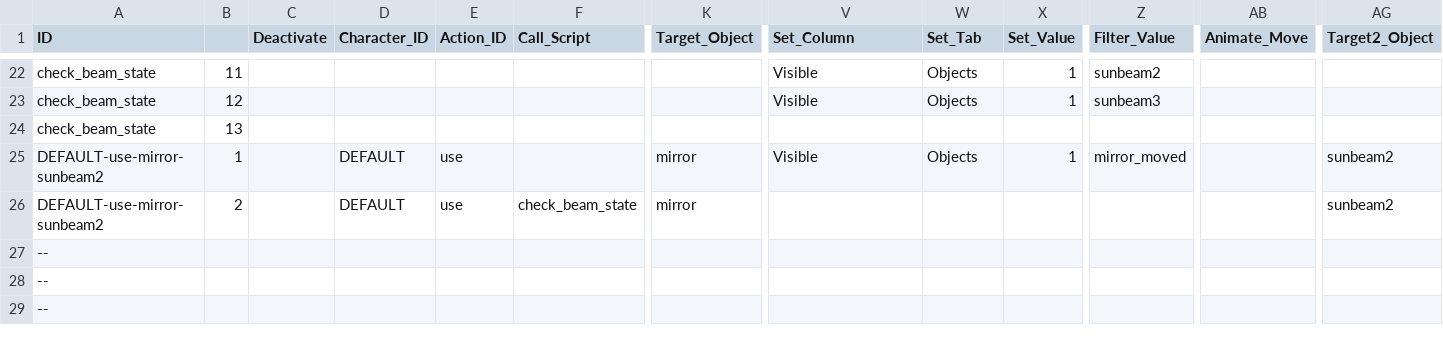
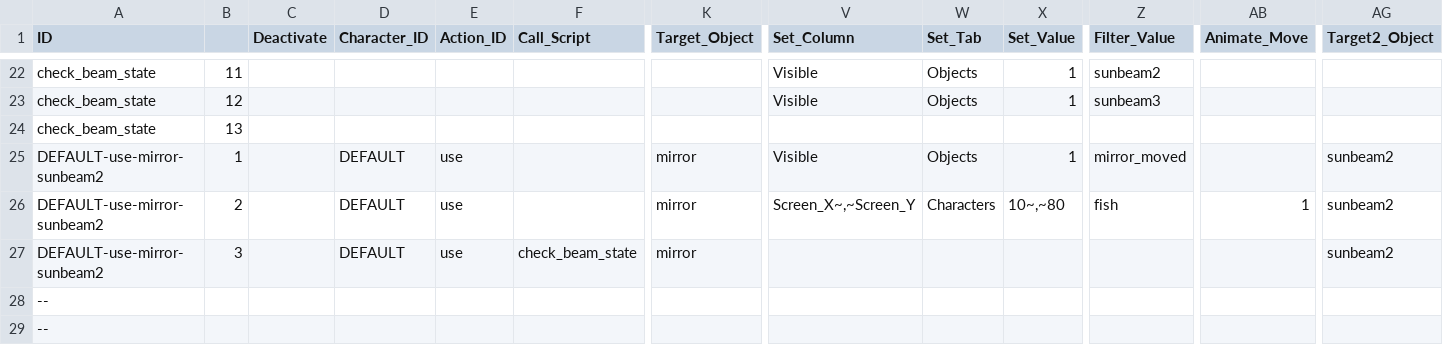
Before and after one commit to greenbas/GlobalGameJam2022, a CSV file: Games/Duality/data/script.csv, drawn as a sheet; only a part is shown, gaps mark what is left out; the shorter side is filled out with more unchanged rows; addresses are those after the commit; rows hold the shown columns only; the diff names each change by its address in the sheet, - before the commit and + after, or states it on an @@ line.

```diff
--- a/Games/Duality/data/script.csv
+++ b/Games/Duality/data/script.csv
+row 26: DEFAULT-use-mirror-sunbeam2 | 2 |  | DEFAULT | use |  | mirror | Screen_X~,~Screen_Y | Characters | 10~,~80 | fish | 1 | sunbeam2
-B27: 2
+B27: 3
```
Also changed, not shown: Saves/Duality/quick.csv, 5 other files.
